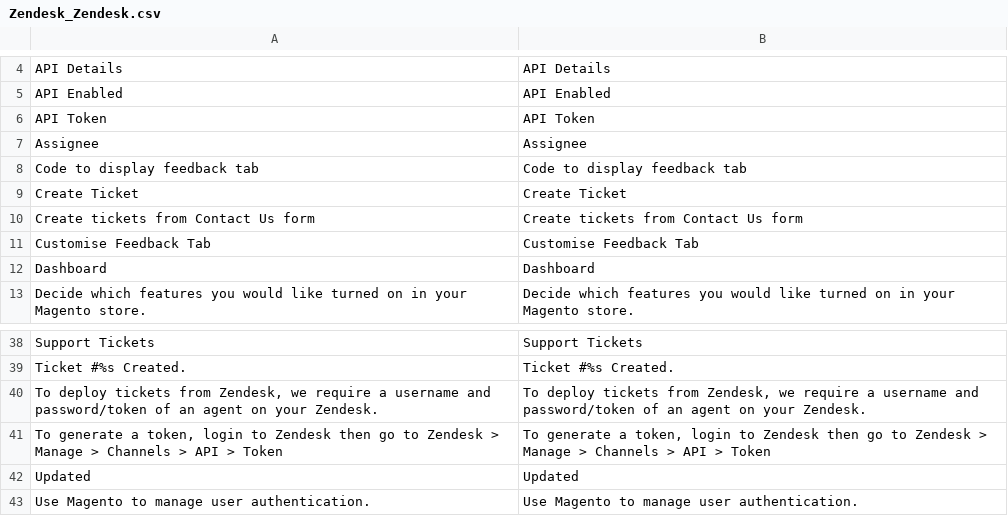
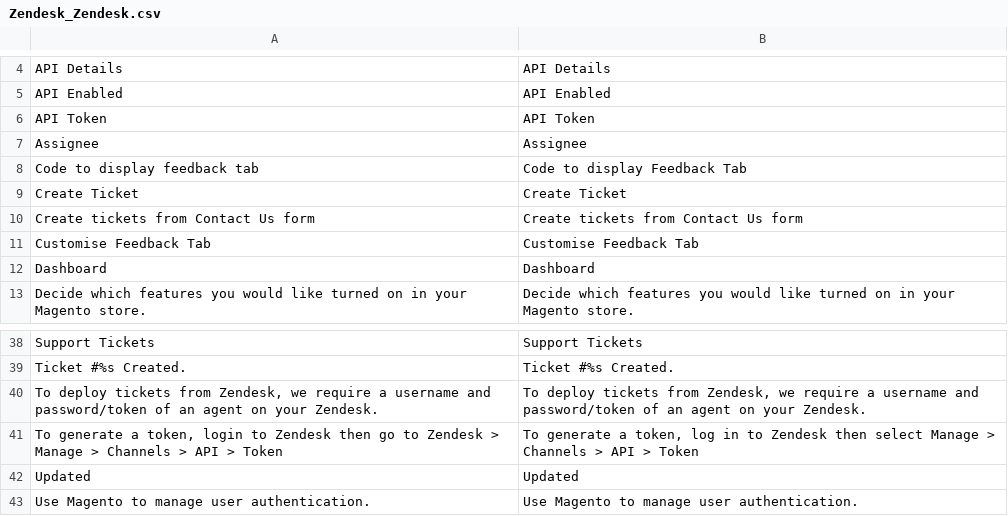
Before and after one commit to agnostack/magento_extension, a CSV file: src/app/locale/en_US/Zendesk_Zendesk.csv, drawn as a sheet; only a part is shown, gaps mark what is left out.

Commit message:
Updated english translations

```diff
--- a/src/app/locale/en_US/Zendesk_Zendesk.csv
+++ b/src/app/locale/en_US/Zendesk_Zendesk.csv
@@ -7,3 +7,3 @@ API Token,API Token
 Assignee,Assignee
-Code to display feedback tab,Code to display feedback tab
+Code to display feedback tab,Code to display Feedback Tab
 Create Ticket,Create Ticket
@@ -40,3 +40,3 @@ Ticket #%s Created.,Ticket #%s Created.
 "To deploy tickets from Zendesk, we require a username and password/token of an agent on your Zendesk.","To deploy tickets from Zendesk, we require a username and password/token of an agent on your Zendesk."
-"To generate a token, login to Zendesk then go to Zendesk > Manage > Channels > API > Token","To generate a token, login to Zendesk then go to Zendesk > Manage > Channels > API > Token"
+"To generate a token, login to Zendesk then go to Zendesk > Manage > Channels > API > Token","To generate a token, log in to Zendesk then select Manage > Channels > API > Token"
 Updated,Updated
```
